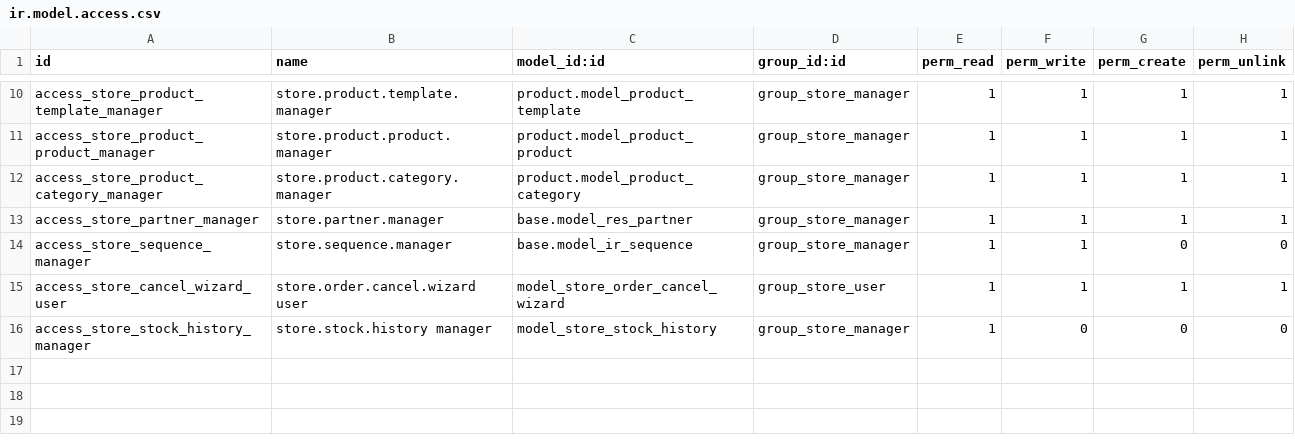
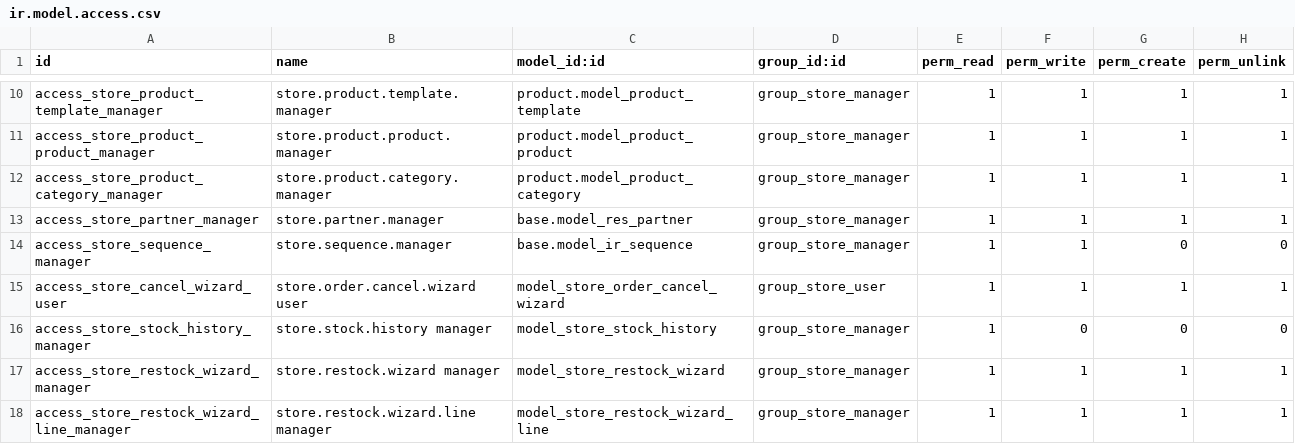
Before and after one commit to aymangh-0/store_management, a CSV file: security/ir.model.access.csv, drawn as a sheet; only a part is shown, gaps mark what is left out.

Commit message:
Add restock wizard and log restocks in stock history

```diff
--- a/security/ir.model.access.csv
+++ b/security/ir.model.access.csv
@@ -16 +16,3 @@ access_store_cancel_wizard_user,store.order.cancel.wizard user,model_store_order
 access_store_stock_history_manager,store.stock.history manager,model_store_stock_history,group_store_manager,1,0,0,0
+access_store_restock_wizard_manager,store.restock.wizard manager,model_store_restock_wizard,group_store_manager,1,1,1,1
+access_store_restock_wizard_line_manager,store.restock.wizard.line manager,model_store_restock_wizard_line,group_store_manager,1,1,1,1
```
Also changed, not shown: 8 other files.
